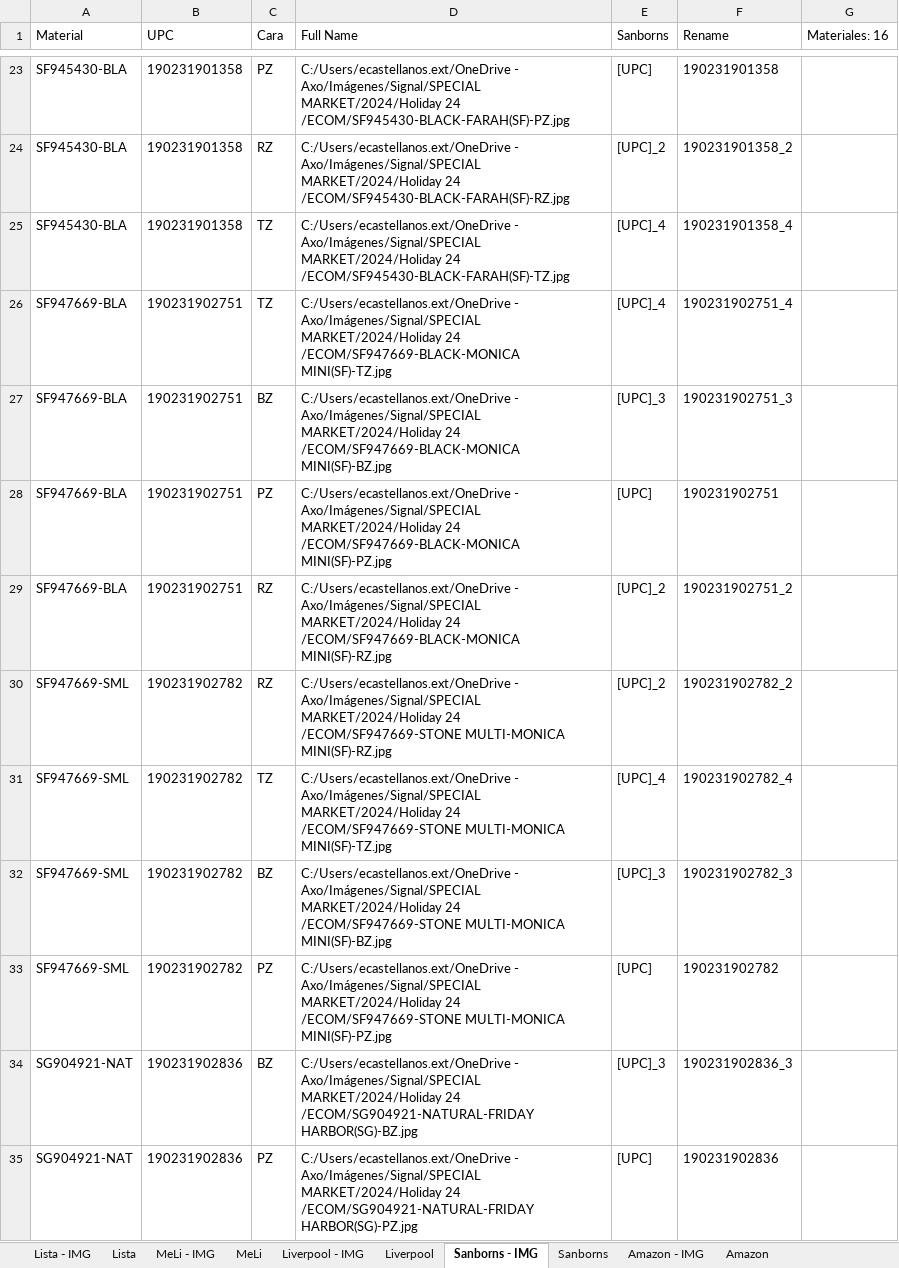
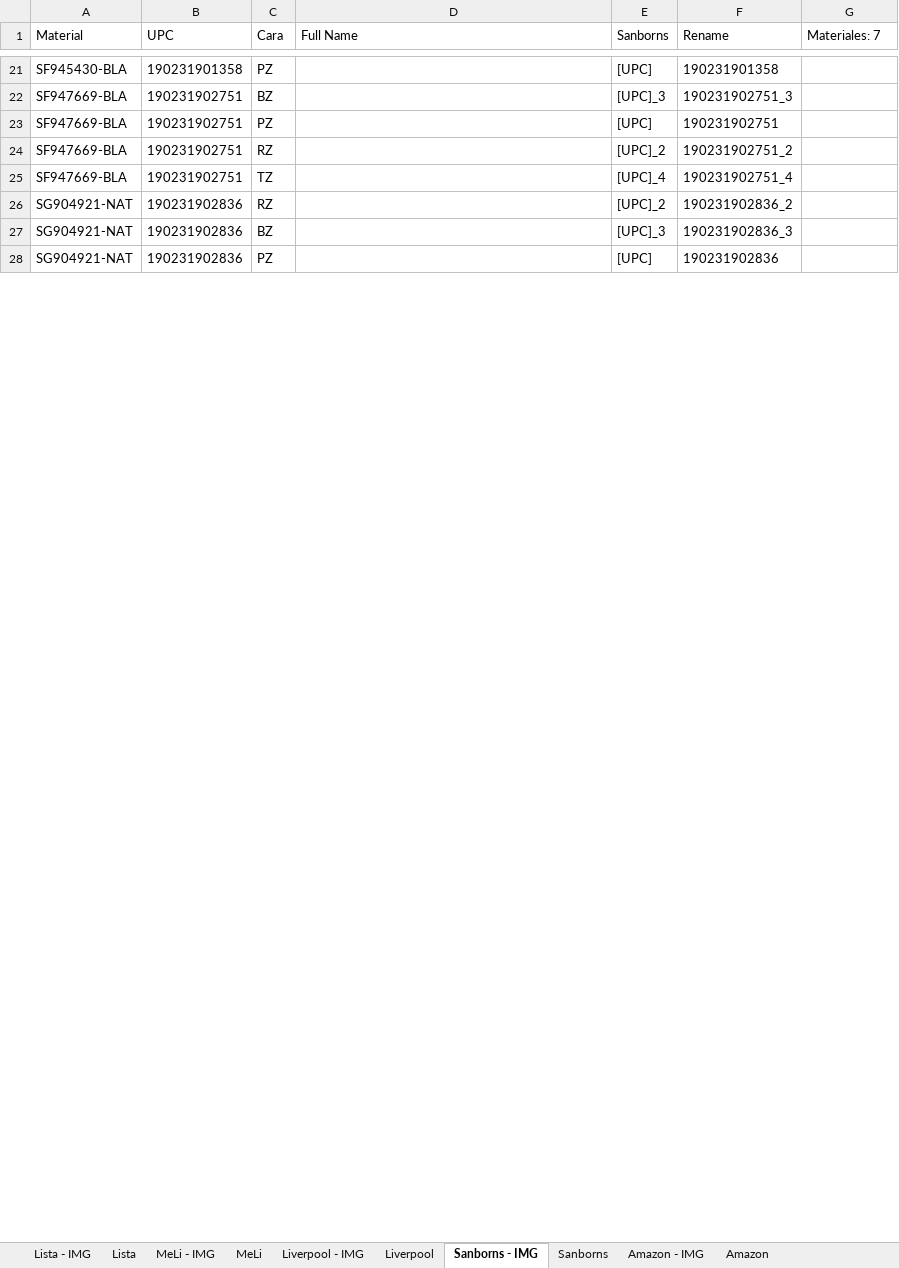
Before and after one commit to green-ayotl/Styles-To-Search, an Excel workbook: Styles To Search - General.xlsx, sheet Sanborns - IMG, drawn as a sheet; only a part is shown, gaps mark what is left out; values as stored, in another font and other column widths than the file's, no borders; table styles not drawn; removed rows and columns are numbered as before the commit, all else as after; the diff covers the shown part only; the diff names each change by its address in the sheet, - before the commit and + after, or states it on an @@ line.

Commit message:
HB Portal (re-work), quitando parametros hardcored
Portal de materiales frontales para retail, retrabajado y mejorado. Integrando Styles To Search - General.xlsx los parametros para los clientes Wholesale

```diff
--- a/Styles To Search - General.xlsx (sheet Sanborns - IMG)
+++ b/Styles To Search - General.xlsx (sheet Sanborns - IMG)
-G1: Materiales: 16
+G1: Materiales: 7
-D21 (Full Name): C:/Users/ecastellanos.ext/OneDrive - Axo/Imágenes/Signal/SPECIAL MARKET/2024/Holiday 24 /ECOM/SF945430-BLACK-FARAH(SF)-PZ.jpg
+D21 (Full Name): (empty)
-row 24: SF945430-BLA | 190231901358 | RZ | C:/Users/ecastellanos.ext/OneDrive - Axo/Imágenes/Signal/SPECIAL MARKET/2024/Holiday 24 /ECOM/SF945430-BLACK-FARAH(SF)-RZ.jpg | [UPC]_2 | 190231901358_2
-row 25: SF945430-BLA | 190231901358 | TZ | C:/Users/ecastellanos.ext/OneDrive - Axo/Imágenes/Signal/SPECIAL MARKET/2024/Holiday 24 /ECOM/SF945430-BLACK-FARAH(SF)-TZ.jpg | [UPC]_4 | 190231901358_4
-row 26: SF947669-BLA | 190231902751 | TZ | C:/Users/ecastellanos.ext/OneDrive - Axo/Imágenes/Signal/SPECIAL MARKET/2024/Holiday 24 /ECOM/SF947669-BLACK-MONICA MINI(SF)-TZ.jpg | [UPC]_4 | 190231902751_4
-D22 (Full Name): C:/Users/ecastellanos.ext/OneDrive - Axo/Imágenes/Signal/SPECIAL MARKET/2024/Holiday 24 /ECOM/SF947669-BLACK-MONICA MINI(SF)-BZ.jpg
+D22 (Full Name): (empty)
-D23 (Full Name): C:/Users/ecastellanos.ext/OneDrive - Axo/Imágenes/Signal/SPECIAL MARKET/2024/Holiday 24 /ECOM/SF947669-BLACK-MONICA MINI(SF)-PZ.jpg
+D23 (Full Name): (empty)
-D24 (Full Name): C:/Users/ecastellanos.ext/OneDrive - Axo/Imágenes/Signal/SPECIAL MARKET/2024/Holiday 24 /ECOM/SF947669-BLACK-MONICA MINI(SF)-RZ.jpg
+D24 (Full Name): (empty)
-row 30: SF947669-SML | 190231902782 | RZ | C:/Users/ecastellanos.ext/OneDrive - Axo/Imágenes/Signal/SPECIAL MARKET/2024/Holiday 24 /ECOM/SF947669-STONE MULTI-MONICA MINI(SF)-RZ.jpg | [UPC]_2 | 190231902782_2
-A25 (Material): SF947669-SML
+A25 (Material): SF947669-BLA
-B25 (UPC): 190231902782
+B25 (UPC): 190231902751
-D25 (Full Name): C:/Users/ecastellanos.ext/OneDrive - Axo/Imágenes/Signal/SPECIAL MARKET/2024/Holiday 24 /ECOM/SF947669-STONE MULTI-MONICA MINI(SF)-TZ.jpg
+D25 (Full Name): (empty)
-F25 (Rename): 190231902782_4
+F25 (Rename): 190231902751_4
-row 32: SF947669-SML | 190231902782 | BZ | C:/Users/ecastellanos.ext/OneDrive - Axo/Imágenes/Signal/SPECIAL MARKET/2024/Holiday 24 /ECOM/SF947669-STONE MULTI-MONICA MINI(SF)-BZ.jpg | [UPC]_3 | 190231902782_3
-row 33: SF947669-SML | 190231902782 | PZ | C:/Users/ecastellanos.ext/OneDrive - Axo/Imágenes/Signal/SPECIAL MARKET/2024/Holiday 24 /ECOM/SF947669-STONE MULTI-MONICA MINI(SF)-PZ.jpg | [UPC] | 190231902782
+row 26: SG904921-NAT | 190231902836 | RZ |  | [UPC]_2 | 190231902836_2
-D27 (Full Name): C:/Users/ecastellanos.ext/OneDrive - Axo/Imágenes/Signal/SPECIAL MARKET/2024/Holiday 24 /ECOM/SG904921-NATURAL-FRIDAY HARBOR(SG)-BZ.jpg
+D27 (Full Name): (empty)
-D28 (Full Name): C:/Users/ecastellanos.ext/OneDrive - Axo/Imágenes/Signal/SPECIAL MARKET/2024/Holiday 24 /ECOM/SG904921-NATURAL-FRIDAY HARBOR(SG)-PZ.jpg
+D28 (Full Name): (empty)
```
Also changed, not shown: 5 added rows, 36 removed rows and 21 edited cells elsewhere in this sheet, sheet Cimaco - IMG, sheet Amazon - IMG, sheet Coppel - IMG, sheet Sears - IMG, sheet Lista - IMG, sheet Sears, 7 more sheets, hidden cells, 9 other files.
